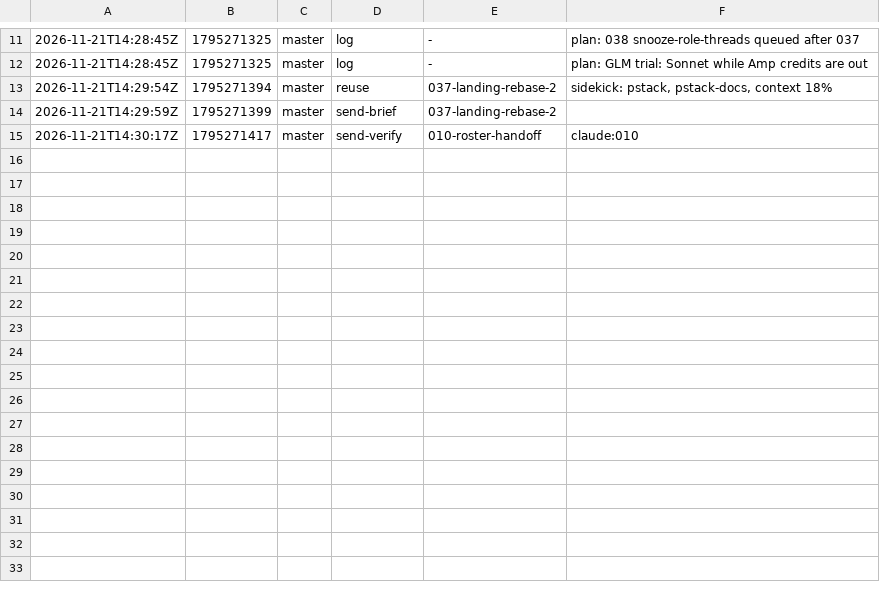
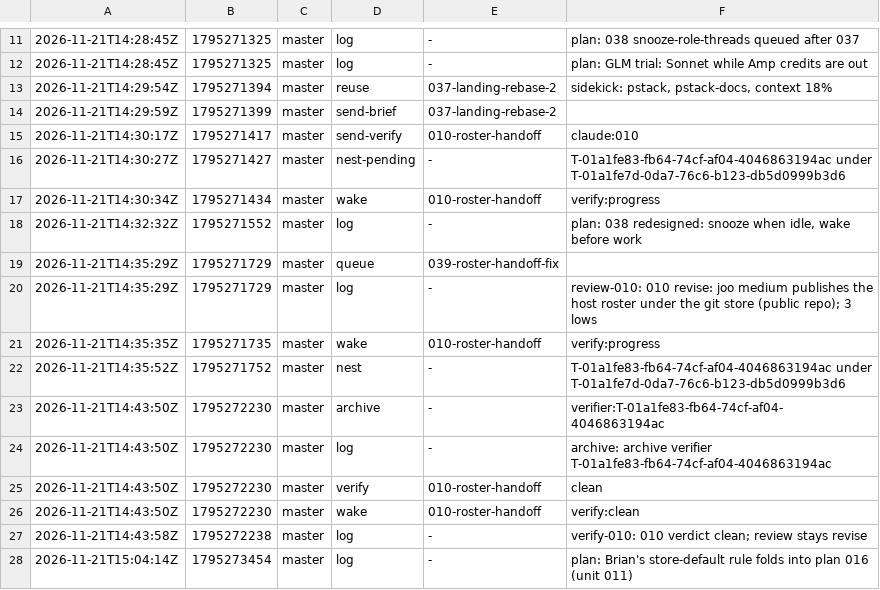
Before and after one commit to br1anchen/open-pstack, a TSV file: events/master-g3.tsv, drawn as a sheet; only a part is shown, gaps mark what is left out.

Commit message:
kitchen: master publishes its files
Amp-Thread-ID: https://ampcode.com/threads/T-01a1fe7d-0da7-76c6-b123-db5d0999b3d6
Co-authored-by: Brian Chen <brianchen8990@gmail.com>

```diff
--- a/events/master-g3.tsv
+++ b/events/master-g3.tsv
@@ -15 +15,14 @@
 2026-11-21T14:30:17Z	1795271417	master	send-verify	010-roster-handoff	claude:010
+2026-11-21T14:30:27Z	1795271427	master	nest-pending	-	T-01a1fe83-fb64-74cf-af04-4046863194ac under T-01a1fe7d-0da7-76c6-b123-db5d0999b3d6
+2026-11-21T14:30:34Z	1795271434	master	wake	010-roster-handoff	verify:progress
+2026-11-21T14:32:32Z	1795271552	master	log	-	plan: 038 redesigned: snooze when idle, wake before work
+2026-11-21T14:35:29Z	1795271729	master	queue	039-roster-handoff-fix	
+2026-11-21T14:35:29Z	1795271729	master	log	-	review-010: 010 revise: joo medium publishes the host roster under the git store (public repo); 3 lows
+2026-11-21T14:35:35Z	1795271735	master	wake	010-roster-handoff	verify:progress
+2026-11-21T14:35:52Z	1795271752	master	nest	-	T-01a1fe83-fb64-74cf-af04-4046863194ac under T-01a1fe7d-0da7-76c6-b123-db5d0999b3d6
+2026-11-21T14:43:50Z	1795272230	master	archive	-	verifier:T-01a1fe83-fb64-74cf-af04-4046863194ac
+2026-11-21T14:43:50Z	1795272230	master	log	-	archive: archive verifier T-01a1fe83-fb64-74cf-af04-4046863194ac
+2026-11-21T14:43:50Z	1795272230	master	verify	010-roster-handoff	clean
+2026-11-21T14:43:50Z	1795272230	master	wake	010-roster-handoff	verify:clean
+2026-11-21T14:43:58Z	1795272238	master	log	-	verify-010: 010 verdict clean; review stays revise
+2026-11-21T15:04:14Z	1795273454	master	log	-	plan: Brian's store-default rule folds into plan 016 (unit 011)
```
Also changed, not shown: decisions.tsv, nest-pending.tsv, 10 other files.
